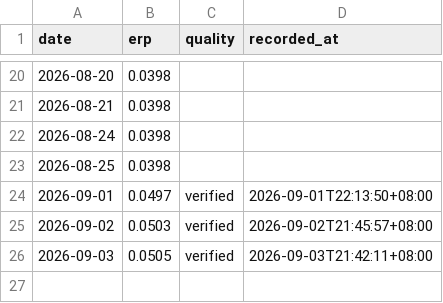
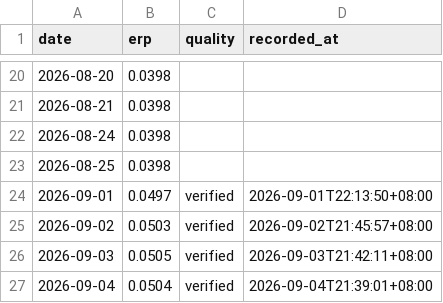
Before and after one commit to huangjialing0010/da-a-trading, a CSV file: data/market/erp_history.csv, drawn as a sheet; only a part is shown, gaps mark what is left out.

```diff
--- a/data/market/erp_history.csv
+++ b/data/market/erp_history.csv
@@ -26 +26,2 @@ date,erp,quality,recorded_at
 2026-09-03,0.0505,verified,2026-09-03T21:42:11+08:00
+2026-09-04,0.0504,verified,2026-09-04T21:39:01+08:00
```
Also changed, not shown: data/market/benchmark_000300.csv, output/candidate_tracker.csv, 16 other files.
